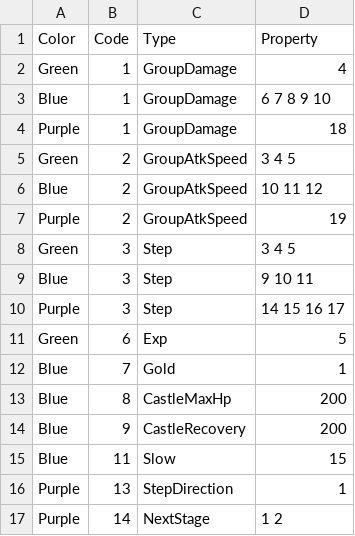
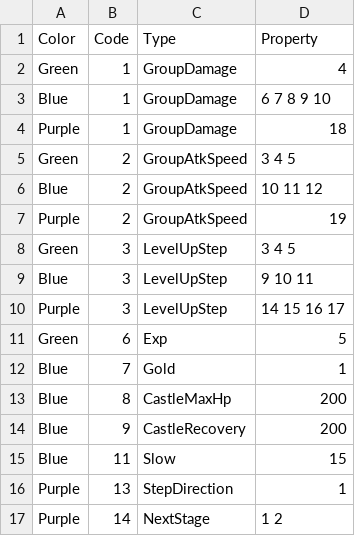
Before and after one commit to jhoon8903/Monster_Stars, a CSV file: Assets/Resources/expData.csv, drawn as a sheet; only a part is shown.

Commit message:
LevelUP Step name change
step > LevelUpStep

```diff
--- a/Assets/Resources/expData.csv
+++ b/Assets/Resources/expData.csv
@@ -7,5 +7,5 @@ Blue,2,GroupAtkSpeed,10 11 12
 Purple,2,GroupAtkSpeed,19
-Green,3,Step,3 4 5
-Blue,3,Step,9 10 11
-Purple,3,Step,14 15 16 17
+Green,3,LevelUpStep,3 4 5
+Blue,3,LevelUpStep,9 10 11
+Purple,3,LevelUpStep,14 15 16 17
 Green,6,Exp,5
```
Also changed, not shown: 3 other files.
